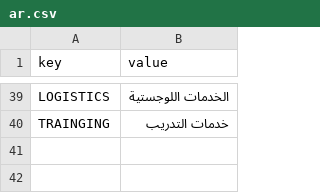
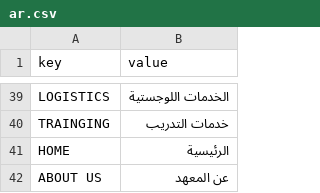
Before and after one commit to Ujjwal-Aggrawal2279/IAU, a CSV file: iau/translations/ar.csv, drawn as a sheet; only a part is shown, gaps mark what is left out.

Commit message:
reduced size of text under about us section and added the translation in both english and arabic

```diff
--- a/iau/translations/ar.csv
+++ b/iau/translations/ar.csv
@@ -40 +40,3 @@ LOGISTICS, الخدمات اللوجستية
 TRAINGING, خدمات التدريب
+HOME,الرئيسية
+ABOUT US,عن المعهد
```
Also changed, not shown: 2 other files.
